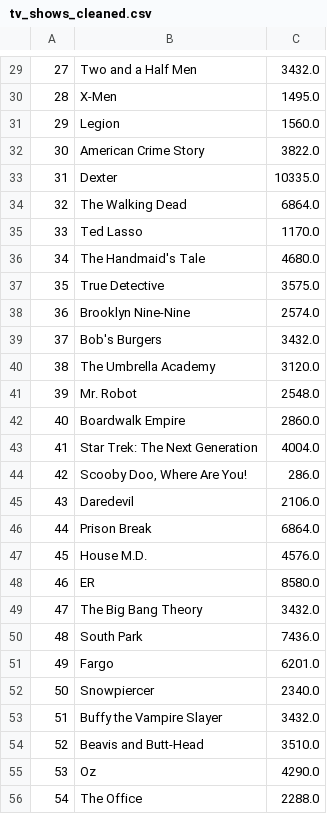
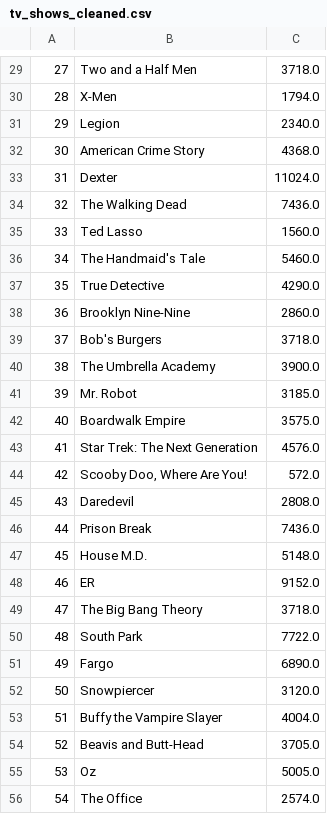
Before and after one commit to cole-busa/anti-social-media, a CSV file: data/cleaned/tv_shows_cleaned.csv, drawn as a sheet; only a part is shown, gaps mark what is left out; the diff covers the shown part only.

```diff
--- a/data/cleaned/tv_shows_cleaned.csv
+++ b/data/cleaned/tv_shows_cleaned.csv
@@ -29,28 +29,28 @@
-27,Two and a Half Men,3432.0
-28,X-Men,1495.0
-29,Legion,1560.0
-30,American Crime Story,3822.0
-31,Dexter,10335.0
-32,The Walking Dead,6864.0
-33,Ted Lasso,1170.0
-34,The Handmaid's Tale,4680.0
-35,True Detective,3575.0
-36,Brooklyn Nine-Nine,2574.0
-37,Bob's Burgers,3432.0
-38,The Umbrella Academy,3120.0
-39,Mr. Robot,2548.0
-40,Boardwalk Empire,2860.0
-41,Star Trek: The Next Generation,4004.0
-42,"Scooby Doo, Where Are You!",286.0
-43,Daredevil,2106.0
-44,Prison Break,6864.0
-45,House M.D.,4576.0
-46,ER,8580.0
-47,The Big Bang Theory,3432.0
-48,South Park,7436.0
-49,Fargo,6201.0
-50,Snowpiercer,2340.0
-51,Buffy the Vampire Slayer,3432.0
-52,Beavis and Butt-Head,3510.0
-53,Oz,4290.0
-54,The Office,2288.0
+27,Two and a Half Men,3718.0
+28,X-Men,1794.0
+29,Legion,2340.0
+30,American Crime Story,4368.0
+31,Dexter,11024.0
+32,The Walking Dead,7436.0
+33,Ted Lasso,1560.0
+34,The Handmaid's Tale,5460.0
+35,True Detective,4290.0
+36,Brooklyn Nine-Nine,2860.0
+37,Bob's Burgers,3718.0
+38,The Umbrella Academy,3900.0
+39,Mr. Robot,3185.0
+40,Boardwalk Empire,3575.0
+41,Star Trek: The Next Generation,4576.0
+42,"Scooby Doo, Where Are You!",572.0
+43,Daredevil,2808.0
+44,Prison Break,7436.0
+45,House M.D.,5148.0
+46,ER,9152.0
+47,The Big Bang Theory,3718.0
+48,South Park,7722.0
+49,Fargo,6890.0
+50,Snowpiercer,3120.0
+51,Buffy the Vampire Slayer,4004.0
+52,Beavis and Butt-Head,3705.0
+53,Oz,5005.0
+54,The Office,2574.0
```
Also changed, not shown: 1 added row, 1 removed row and 72 edited cells elsewhere in this file, data/cleaned/movies_cleaned.csv, 3 other files.
